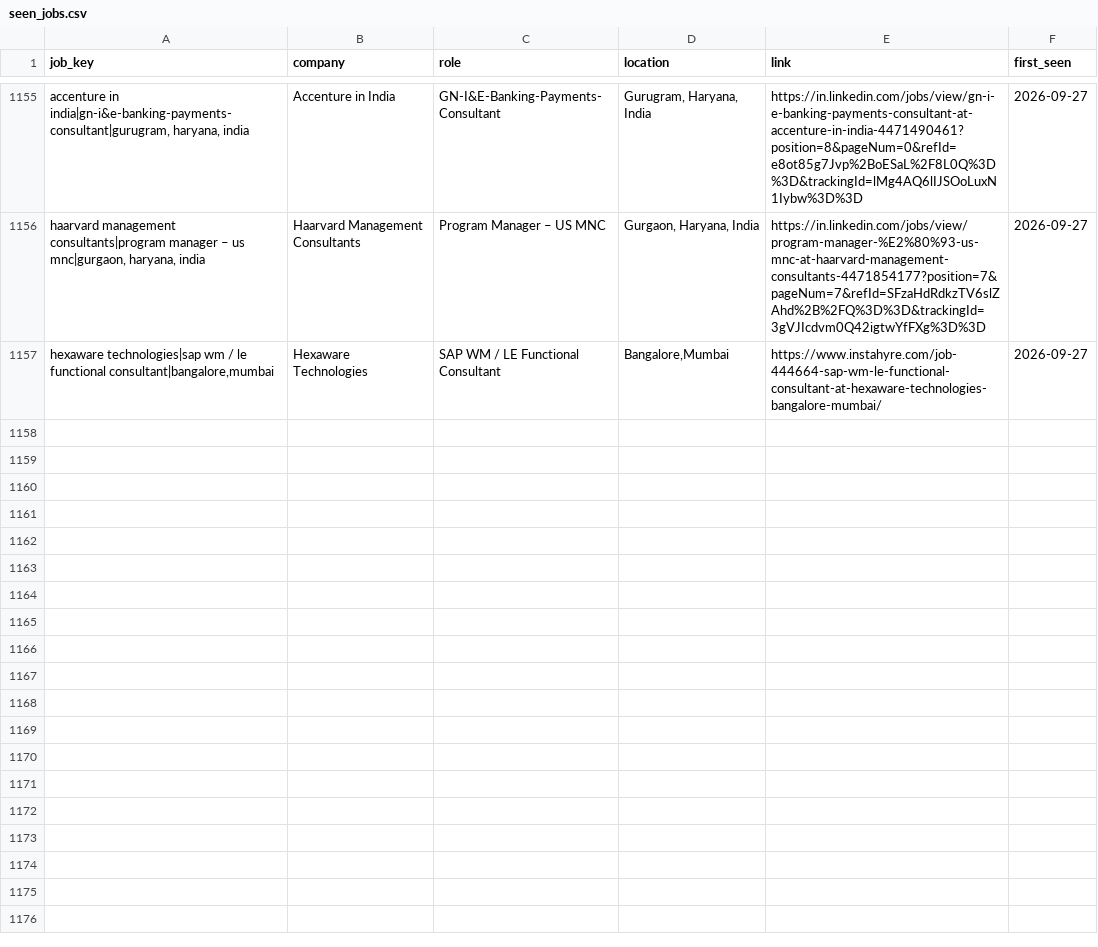
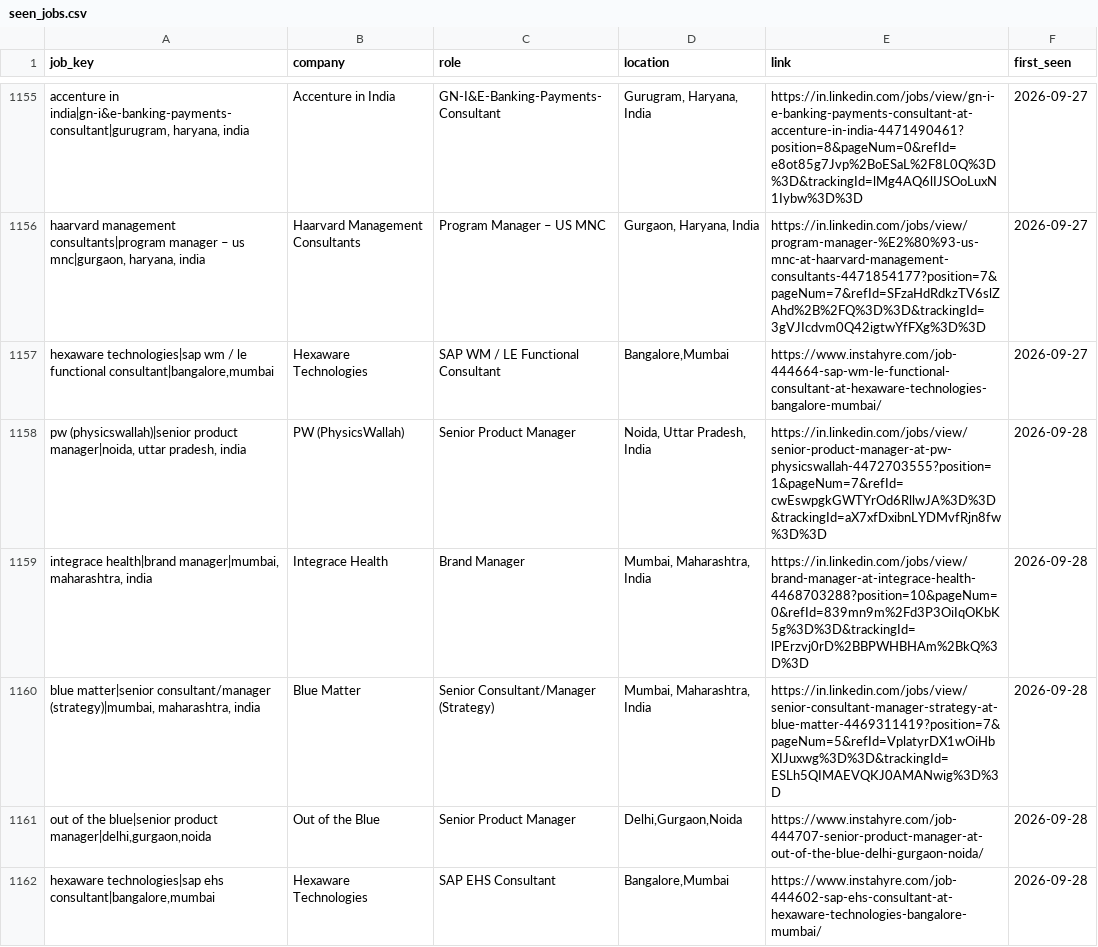
Before and after one commit to yamini1312singh/job-crawler, a CSV file: data/seen_jobs.csv, drawn as a sheet; only a part is shown, gaps mark what is left out; the diff names each change by its address in the sheet, - before the commit and + after, or states it on an @@ line.

```diff
--- a/data/seen_jobs.csv
+++ b/data/seen_jobs.csv
+row 1158: pw (physicswallah)|senior product manager|noida, uttar pradesh, india | PW (PhysicsWallah) | Senior Product Manager | Noida, Uttar Pradesh, India | https://in.linkedin.com/jobs/view/senior-product-manager-at-pw-physicswallah-4472703555?position=1&pageNum=7&refId=cwEswpgkGWTYrOd6RllwJA%3D%3D&trackingId=aX7xfDxibnLYDMvfRjn8fw%3D%3D | 2026-09-28
+row 1159: integrace health|brand manager|mumbai, maharashtra, india | Integrace Health | Brand Manager | Mumbai, Maharashtra, India | https://in.linkedin.com/jobs/view/brand-manager-at-integrace-health-4468703288?position=10&pageNum=0&refId=839mn9m%2Fd3P3OiIqOKbK5g%3D%3D&trackingId=lPErzvj0rD%2BBPWHBHAm%2BkQ%3D%3D | 2026-09-28
+row 1160: blue matter|senior consultant/manager (strategy)|mumbai, maharashtra, india | Blue Matter | Senior Consultant/Manager (Strategy) | Mumbai, Maharashtra, India | https://in.linkedin.com/jobs/view/senior-consultant-manager-strategy-at-blue-matter-4469311419?position=7&pageNum=5&refId=VplatyrDX1wOiHbXIJuxwg%3D%3D&trackingId=ESLh5QIMAEVQKJ0AMANwig%3D%3D | 2026-09-28
+row 1161: out of the blue|senior product manager|delhi,gurgaon,noida | Out of the Blue | Senior Product Manager | Delhi,Gurgaon,Noida | https://www.instahyre.com/job-444707-senior-product-manager-at-out-of-the-blue-delhi-gurgaon-noida/ | 2026-09-28
+row 1162: hexaware technologies|sap ehs consultant|bangalore,mumbai | Hexaware Technologies | SAP EHS Consultant | Bangalore,Mumbai | https://www.instahyre.com/job-444602-sap-ehs-consultant-at-hexaware-technologies-bangalore-mumbai/ | 2026-09-28
```
Also changed, not shown: data/jobs.csv, 1 other file.
